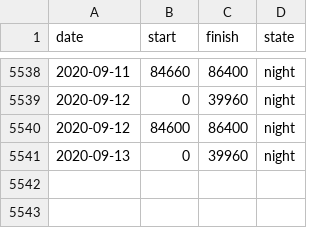
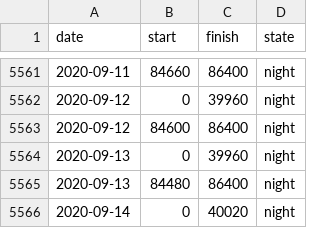
Before and after one commit to grf/d3-data, a CSV file: sleep.csv, drawn as a sheet; only a part is shown, gaps mark what is left out; the diff covers the shown part only; the diff names each change by its address in the sheet, - before the commit and + after, or states it on an @@ line.

```diff
--- a/sleep.csv
+++ b/sleep.csv
+row 5565: 2020-09-13 | 84480 | 86400 | night
+row 5566: 2020-09-14 | 0 | 40020 | night
```
Also changed, not shown: 23 added rows elsewhere in this file.
